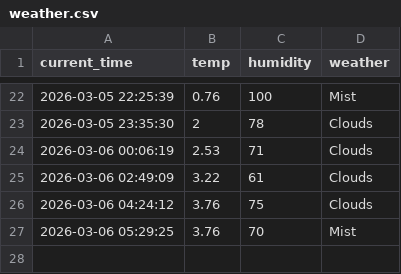
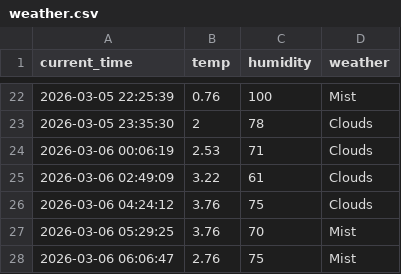
Before and after one commit to chiya0123/weather_5m, a CSV file: weather.csv, drawn as a sheet; only a part is shown, gaps mark what is left out; the diff names each change by its address in the sheet, - before the commit and + after, or states it on an @@ line.

```diff
--- a/weather.csv
+++ b/weather.csv
+row 28: 2026-03-06 06:06:47 | 2.76 | 75 | Mist
```
